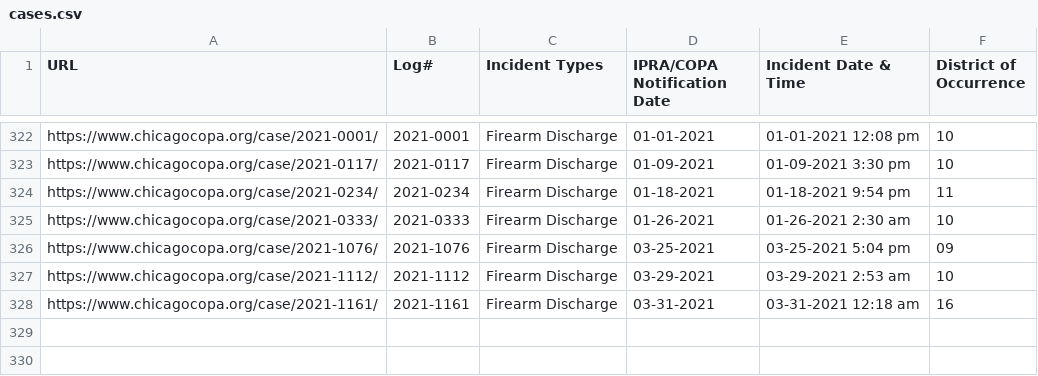
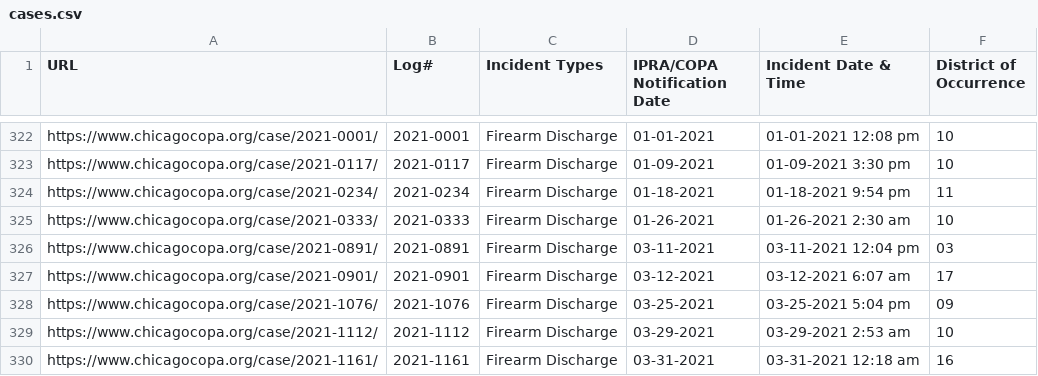
Before and after one commit to CrimeIsDown/copa-cases, a CSV file: cases.csv, drawn as a sheet; only a part is shown, gaps mark what is left out.

Commit message:
Incidents as of 2021-04-30

```diff
--- a/cases.csv
+++ b/cases.csv
@@ -325,2 +325,4 @@
 "https://www.chicagocopa.org/case/2021-0333/","2021-0333","Firearm Discharge","01-26-2021","01-26-2021 2:30 am","10"
+"https://www.chicagocopa.org/case/2021-0891/","2021-0891","Firearm Discharge","03-11-2021","03-11-2021 12:04 pm","03"
+"https://www.chicagocopa.org/case/2021-0901/","2021-0901","Firearm Discharge","03-12-2021","03-12-2021 6:07 am","17"
 "https://www.chicagocopa.org/case/2021-1076/","2021-1076","Firearm Discharge","03-25-2021","03-25-2021 5:04 pm","09"
```
